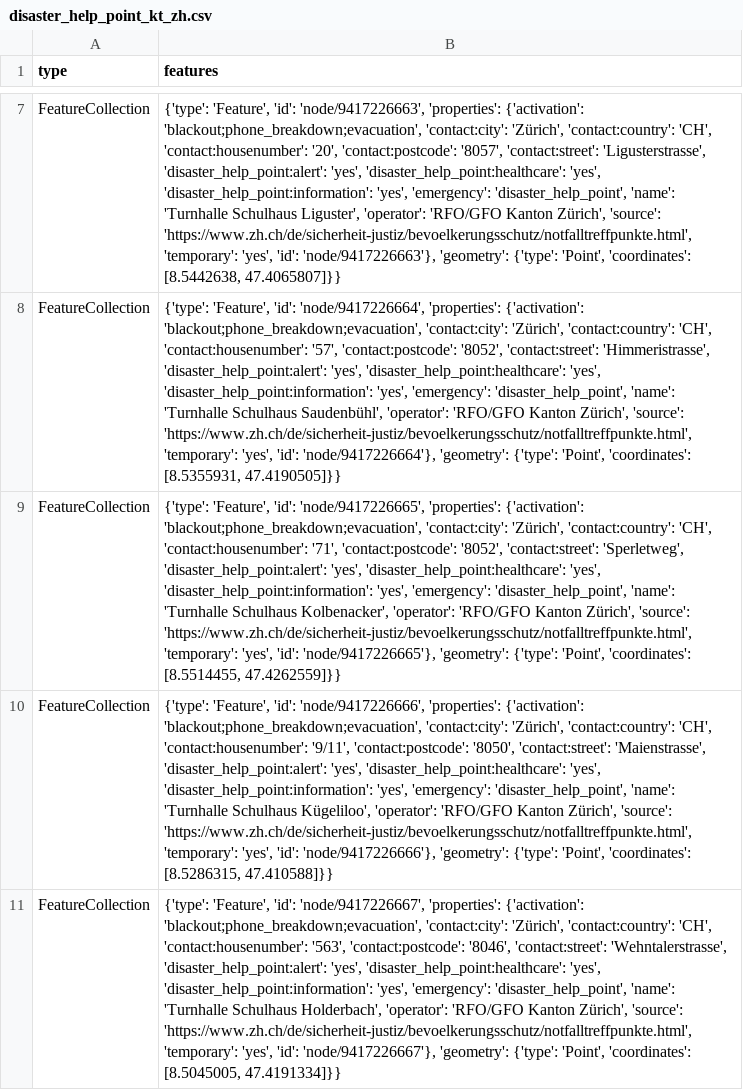
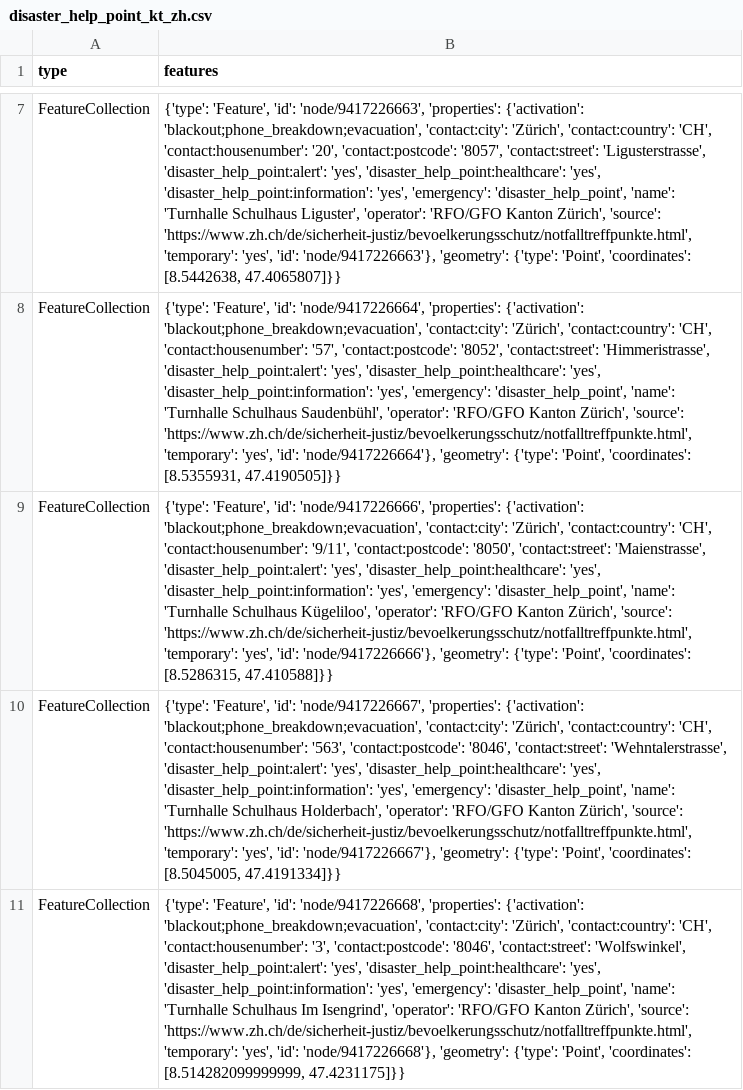
Before and after one commit to chnuessli/elz-data, a CSV file: data/csv/disaster_help_point/disaster_help_point_kt_zh.csv, drawn as a sheet; only a part is shown, gaps mark what is left out; the shorter side is filled out with more unchanged rows; the diff names each change by its address in the sheet, - before the commit and + after, or states it on an @@ line.

```diff
--- a/data/csv/disaster_help_point/disaster_help_point_kt_zh.csv
+++ b/data/csv/disaster_help_point/disaster_help_point_kt_zh.csv
-row 9: FeatureCollection | {'type': 'Feature', 'id': 'node/9417226665', 'properties': {'activation': 'blackout;phone_breakdown;evacuation', 'contact:city': 'Zürich', 'contact:country': 'CH', 'contact:housenumber': '71', 'contact:postcode': '8052', 'contact:street': 'Sperletweg', 'disaster_help_point:alert': 'yes', 'disaster_help_point:healthcare': 'yes', 'disaster_help_point:information': 'yes', 'emergency': 'disaster_help_point', 'name': 'Turnhalle Schulhaus Kolbenacker', 'operator': 'RFO/GFO Kanton Zürich', 'source': 'https://www.zh.ch/de/sicherheit-justiz/bevoelkerungsschutz/notfalltreffpunkte.html', 'temporary': 'yes', 'id': 'node/9417226665'}, 'geometry': {'type': 'Point', 'coordinates': [8.5514455, 47.4262559]}}
```
Also changed, not shown: data/csv/access/gates/gates_kt_zh.csv, data/csv/facilities/hospital/hospital_switzerland.csv, 12 other files.
